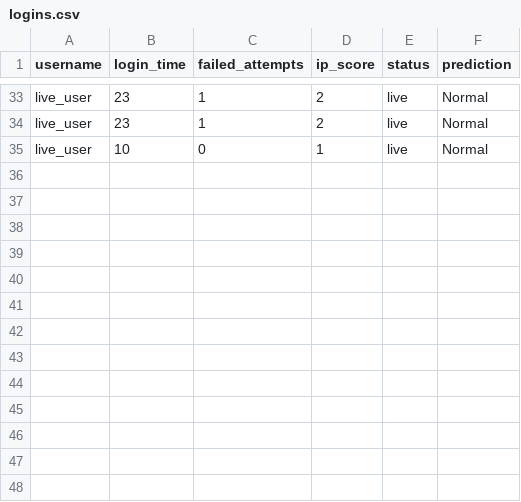
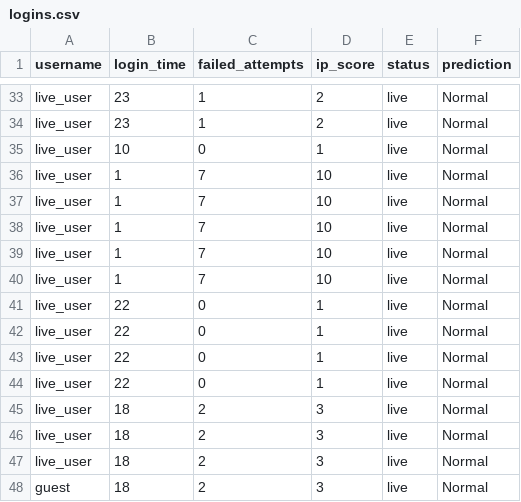
Before and after one commit to thallapallymahesh/Ai-based-threat-detection-system, a CSV file: dataset/logins.csv, drawn as a sheet; only a part is shown, gaps mark what is left out; the diff covers the shown part only.

```diff
--- a/dataset/logins.csv
+++ b/dataset/logins.csv
@@ -35 +35,14 @@ live_user,23,1,2,live,Normal
 live_user,10,0,1,live,Normal
+live_user,1,7,10,live,Normal
+live_user,1,7,10,live,Normal
+live_user,1,7,10,live,Normal
+live_user,1,7,10,live,Normal
+live_user,1,7,10,live,Normal
+live_user,22,0,1,live,Normal
+live_user,22,0,1,live,Normal
+live_user,22,0,1,live,Normal
+live_user,22,0,1,live,Normal
+live_user,18,2,3,live,Normal
+live_user,18,2,3,live,Normal
+live_user,18,2,3,live,Normal
+guest,18,2,3,live,Normal
```
Also changed, not shown: 5 edited cells elsewhere in this file, 2 other files.
